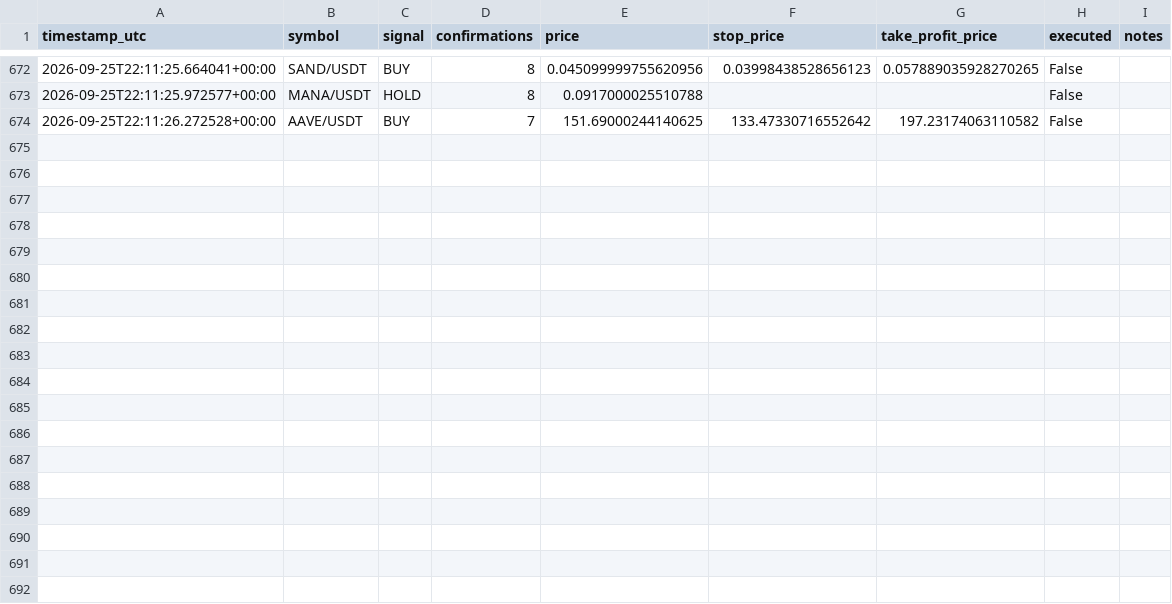
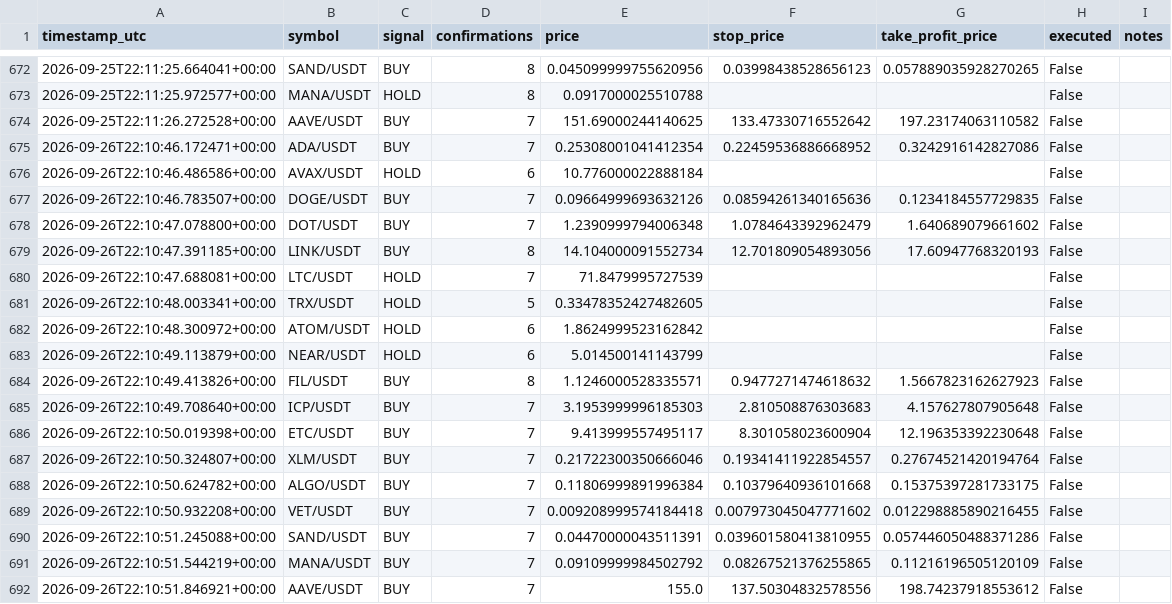
Before and after one commit to alessandropolito47-arch/jackal-ai-bot-, a CSV file: paper_decision_log.csv, drawn as a sheet; only a part is shown, gaps mark what is left out.

```diff
--- a/paper_decision_log.csv
+++ b/paper_decision_log.csv
@@ -674 +674,19 @@ timestamp_utc,symbol,signal,confirmations,price,stop_price,take_profit_price,exe
 2026-09-25T22:11:26.272528+00:00,AAVE/USDT,BUY,7,151.69000244140625,133.47330716552642,197.23174063110582,False,
+2026-09-26T22:10:46.172471+00:00,ADA/USDT,BUY,7,0.25308001041412354,0.22459536886668952,0.3242916142827086,False,
+2026-09-26T22:10:46.486586+00:00,AVAX/USDT,HOLD,6,10.776000022888184,,,False,
+2026-09-26T22:10:46.783507+00:00,DOGE/USDT,BUY,7,0.09664999693632126,0.08594261340165636,0.1234184557729835,False,
+2026-09-26T22:10:47.078800+00:00,DOT/USDT,BUY,7,1.2390999794006348,1.0784643392962479,1.640689079661602,False,
+2026-09-26T22:10:47.391185+00:00,LINK/USDT,BUY,8,14.104000091552734,12.701809054893056,17.60947768320193,False,
+2026-09-26T22:10:47.688081+00:00,LTC/USDT,HOLD,7,71.8479995727539,,,False,
+2026-09-26T22:10:48.003341+00:00,TRX/USDT,HOLD,5,0.33478352427482605,,,False,
+2026-09-26T22:10:48.300972+00:00,ATOM/USDT,HOLD,6,1.8624999523162842,,,False,
+2026-09-26T22:10:49.113879+00:00,NEAR/USDT,HOLD,6,5.014500141143799,,,False,
+2026-09-26T22:10:49.413826+00:00,FIL/USDT,BUY,8,1.1246000528335571,0.9477271474618632,1.5667823162627923,False,
+2026-09-26T22:10:49.708640+00:00,ICP/USDT,BUY,7,3.1953999996185303,2.810508876303683,4.157627807905648,False,
+2026-09-26T22:10:50.019398+00:00,ETC/USDT,BUY,7,9.413999557495117,8.301058023600904,12.196353392230648,False,
+2026-09-26T22:10:50.324807+00:00,XLM/USDT,BUY,7,0.21722300350666046,0.19341411922854557,0.27674521420194764,False,
+2026-09-26T22:10:50.624782+00:00,ALGO/USDT,BUY,7,0.11806999891996384,0.10379640936101668,0.15375397281733175,False,
+2026-09-26T22:10:50.932208+00:00,VET/USDT,BUY,7,0.009208999574184418,0.007973045047771602,0.012298885890216455,False,
+2026-09-26T22:10:51.245088+00:00,SAND/USDT,BUY,7,0.04470000043511391,0.039601580413810955,0.057446050488371286,False,
+2026-09-26T22:10:51.544219+00:00,MANA/USDT,BUY,7,0.09109999984502792,0.08267521376255865,0.11216196505120109,False,
+2026-09-26T22:10:51.846921+00:00,AAVE/USDT,BUY,7,155.0,137.50304832578556,198.74237918553612,False,
```
Also changed, not shown: paper_equity_log.csv.
